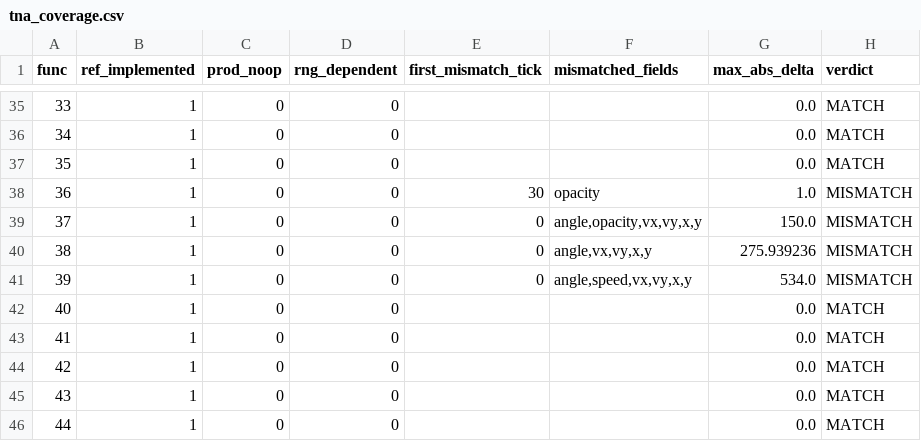
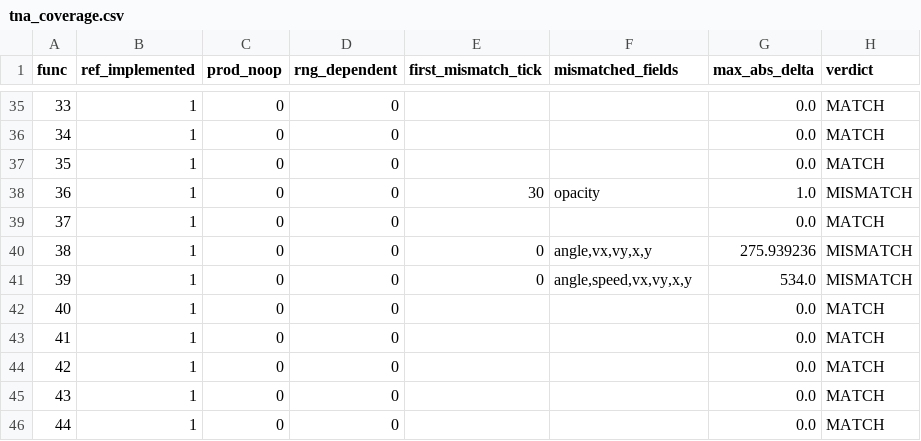
Before and after one commit to Phantasm-Klash/PhK-BattleServer, a CSV file: tools/tna_coverage/tna_coverage.csv, drawn as a sheet; only a part is shown, gaps mark what is left out.

Commit message:
danmaku: func37 用正确常量 -90 实现（MATCH 58）
之前的 adrp 读了 ace000(0xace380=320)，实际是 ac5000 -> 0xac5380 = -90.0。
func37 第一段是 setOpacity(75*sin(X*t+life-90)+180)，不是写角度；
随后 setPosition(A0+XC*sin(...), F98+V1*t)，并用同一 sin 的符号写 hitHantei/bombNoVanish。

```diff
--- a/tools/tna_coverage/tna_coverage.csv
+++ b/tools/tna_coverage/tna_coverage.csv
@@ -38,3 +38,3 @@ func,ref_implemented,prod_noop,rng_dependent,first_mismatch_tick,mismatched_fiel
 36,1,0,0,30,opacity,1.0,MISMATCH
-37,1,0,0,0,"angle,opacity,vx,vy,x,y",150.0,MISMATCH
+37,1,0,0,,,0.0,MATCH
 38,1,0,0,0,"angle,vx,vy,x,y",275.939236,MISMATCH
```
Also changed, not shown: 2 other files.
